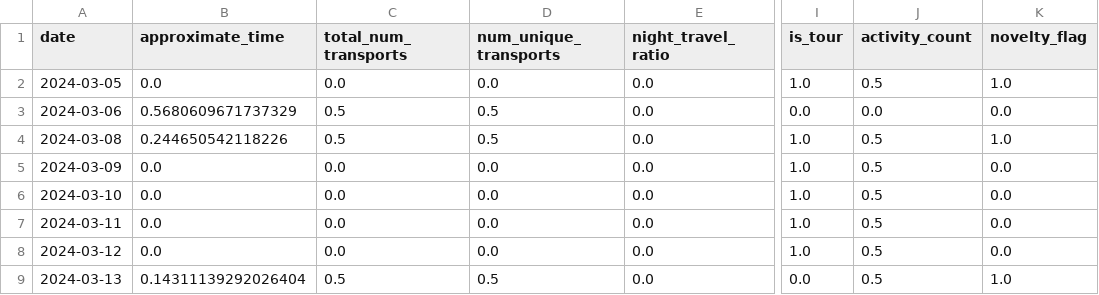
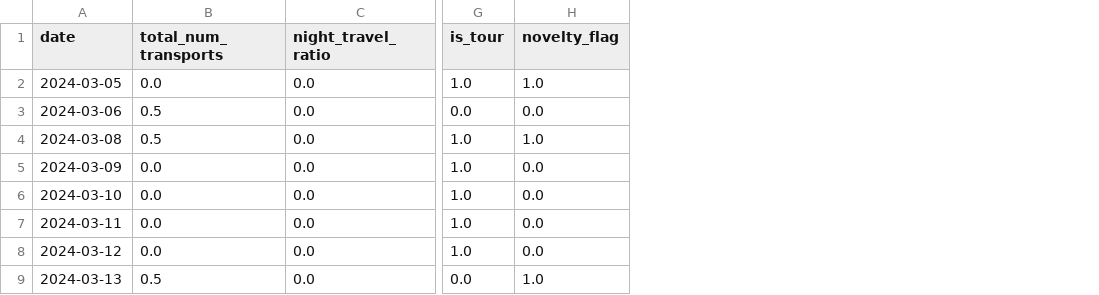
Before and after one commit to SunnyWillert18/floating-in-space, a CSV file: data/features_no_financial_normalized.csv, drawn as a sheet; only a part is shown, gaps mark what is left out; the diff names each change by its address in the sheet, - before the commit and + after, or states it on an @@ line.

Commit message:
updated data sets; full sets and trimmed sets for kmeans

```diff
--- a/data/features_no_financial_normalized.csv
+++ b/data/features_no_financial_normalized.csv
-column B (approximate_time), rows 2-9: 0.0 | 0.5680609671737329 | 0.244650542118226 | 0.0 | 0.0 | 0.0 | 0.0 | 0.14311139292026404
-column D (num_unique_transports), rows 2-9: 0.0 | 0.5 | 0.5 | 0.0 | 0.0 | 0.0 | 0.0 | 0.5
-column J (activity_count), rows 2-9: 0.5 | 0.0 | 0.5 | 0.5 | 0.5 | 0.5 | 0.5 | 0.5
```
Also changed, not shown: 3 other files.
